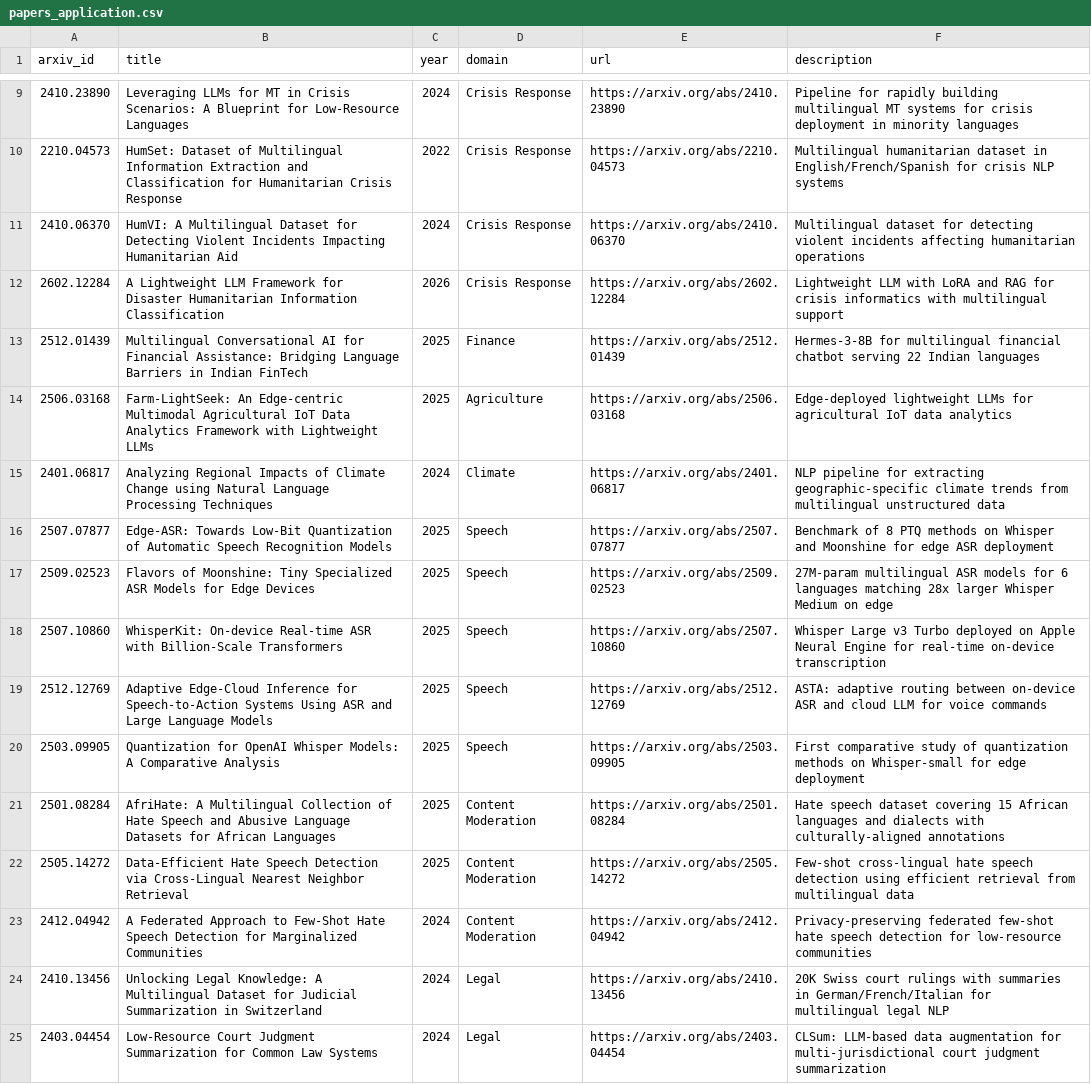
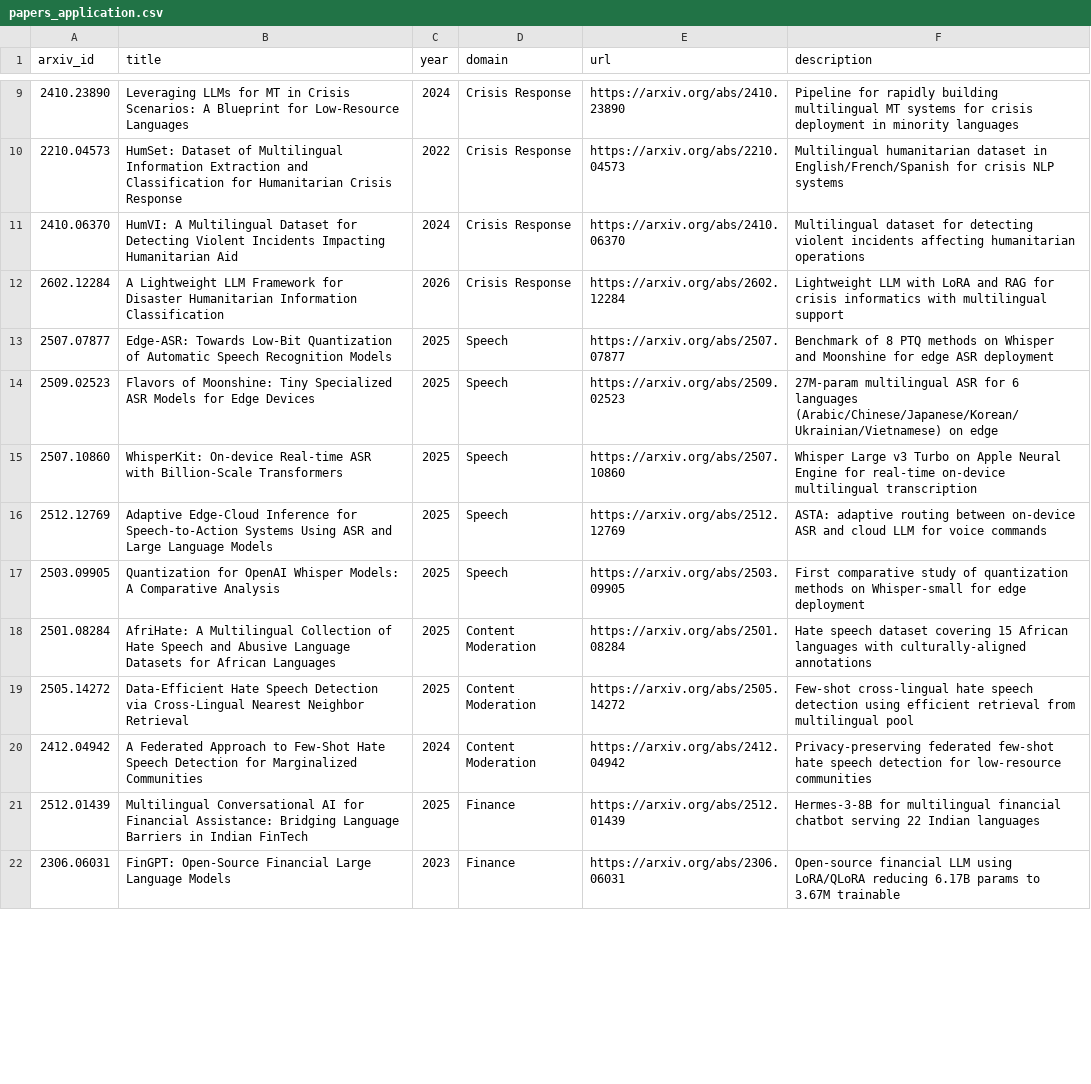
Before and after one commit to ljvmiranda921/multilinguality-at-the-edge, a CSV file: data/papers_application.csv, drawn as a sheet; only a part is shown, gaps mark what is left out; removed rows and columns are numbered as before the commit, all else as after; the diff covers the shown part only; the diff names each change by its address in the sheet, - before the commit and + after, or states it on an @@ line.

Commit message:
Add more application papers

```diff
--- a/data/papers_application.csv
+++ b/data/papers_application.csv
@@ row 14 moved to row 25: 2506.03168 @@
-row 15: 2401.06817 | Analyzing Regional Impacts of Climate Change using Natural Language Processing Techniques | 2024 | Climate | https://arxiv.org/abs/2401.06817 | NLP pipeline for extracting geographic-specific climate trends from multilingual unstructured data
-F14 (description): …multilingual ASR models for 6 languages matching 28x larger Whisper Medium on edge
+F14 (description): …multilingual ASR for 6 languages (Arabic/Chinese/Japanese/Korean/Ukrainian/Vietnamese) on edge
-F15 (description): …v3 Turbo deployed on Apple Neural Engine for real-time on-device transcription
+F15 (description): …v3 Turbo on Apple Neural Engine for real-time on-device multilingual transcription
-F18 (description): …African languages and dialects with culturally-aligned…
+F18 (description): …African languages with culturally-aligned…
-F19 (description): …from multilingual data
+F19 (description): …from multilingual pool
-row 24: 2410.13456 | Unlocking Legal Knowledge: A Multilingual Dataset for Judicial Summarization in Switzerland | 2024 | Legal | https://arxiv.org/abs/2410.13456 | 20K Swiss court rulings with summaries in German/French/Italian for multilingual legal NLP
-row 25: 2403.04454 | Low-Resource Court Judgment Summarization for Common Law Systems | 2024 | Legal | https://arxiv.org/abs/2403.04454 | CLSum: LLM-based data augmentation for multi-jurisdictional court judgment summarization
@@ row 13 moved to row 21: 2512.01439 @@
+row 22: 2306.06031 | FinGPT: Open-Source Financial Large Language Models | 2023 | Finance | https://arxiv.org/abs/2306.06031 | Open-source financial LLM using LoRA/QLoRA reducing 6.17B params to 3.67M trainable
```
Also changed, not shown: 11 added rows, 1 removed row and 1 edited cell elsewhere in this file.
